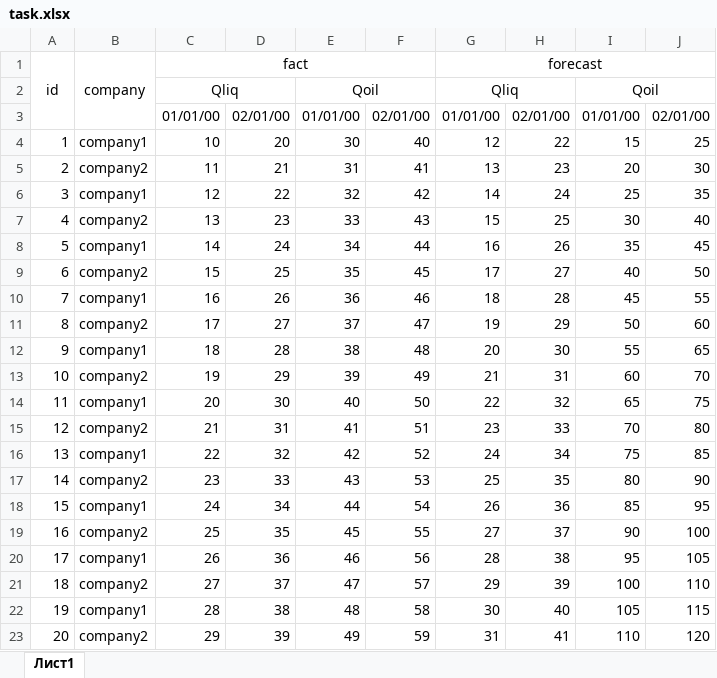
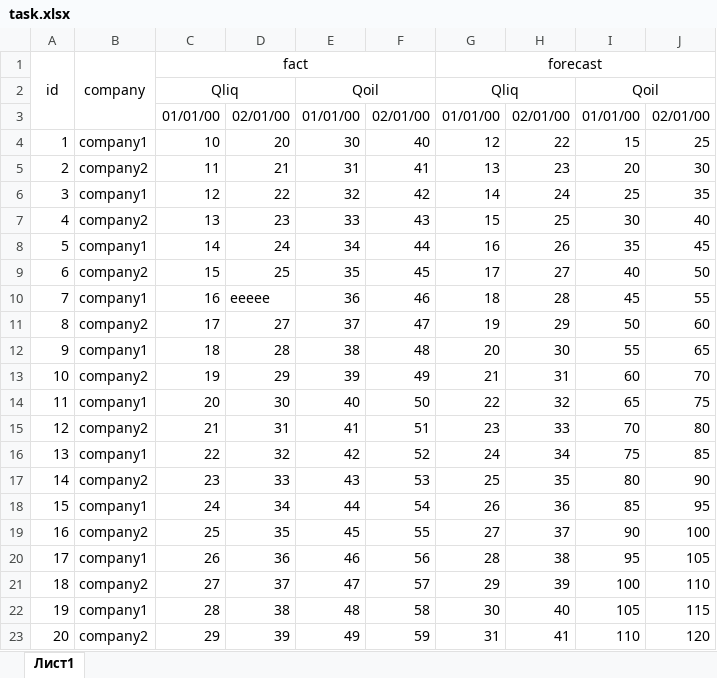
Before and after one commit to smyshlyaev/mei, an Excel workbook: task.xlsx, sheet Лист1, drawn as a sheet; values as stored, in another font and other column widths than the file's, no borders; the diff names each change by its address in the sheet, - before the commit and + after, or states it on an @@ line.

```diff
--- a/task.xlsx (sheet Лист1)
+++ b/task.xlsx (sheet Лист1)
-D10: 26
+D10: eeeee
```
Also changed, not shown: 2 other files.
